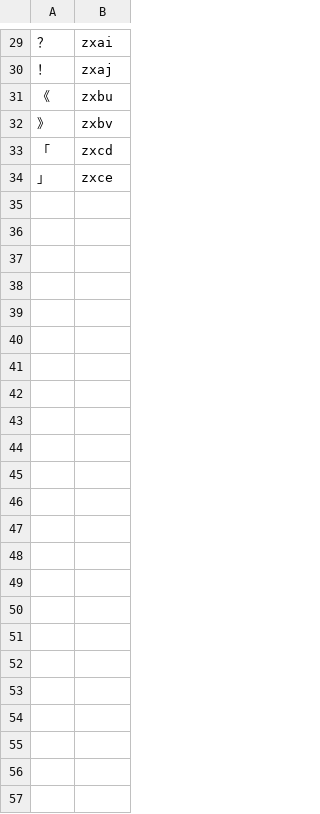
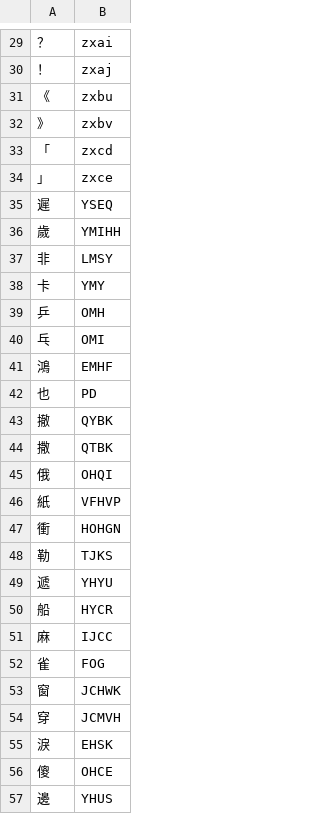
Before and after one commit to davidfung/cj, a CSV file: data/cj.csv, drawn as a sheet; only a part is shown, gaps mark what is left out.

Commit message:
Add more data

```diff
--- a/data/cj.csv
+++ b/data/cj.csv
@@ -34 +34,24 @@
 」,zxce
+遲,YSEQ
+歲,YMIHH
+非,LMSY
+卡,YMY
+乒,OMH
+乓,OMI
+鴻,EMHF
+也,PD
+撤,QYBK
+撒,QTBK
+俄,OHQI
+紙,VFHVP
+衝,HOHGN
+勒,TJKS
+遞,YHYU
+船,HYCR
+麻,IJCC
+雀,FOG
+窗,JCHWK
+穿,JCMVH
+淚,EHSK
+傻,OHCE
+邊,YHUS
```
Also changed, not shown: 1 other file.
